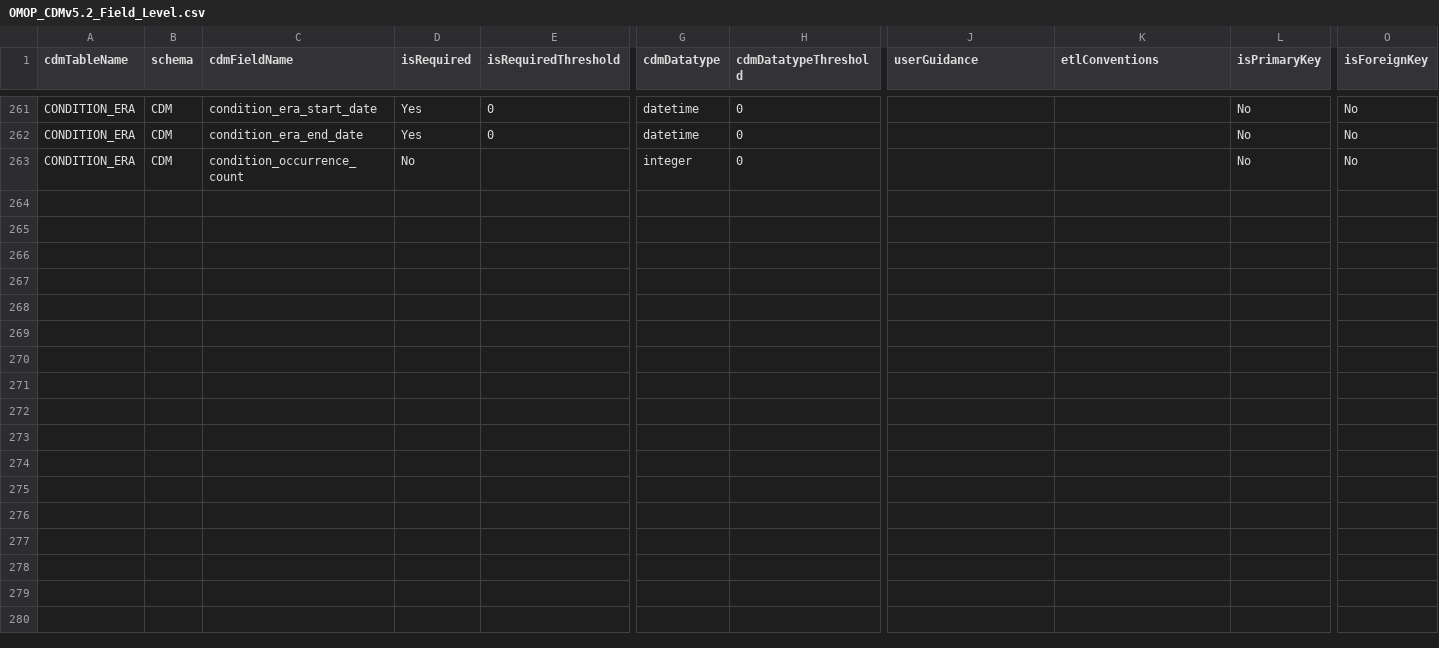
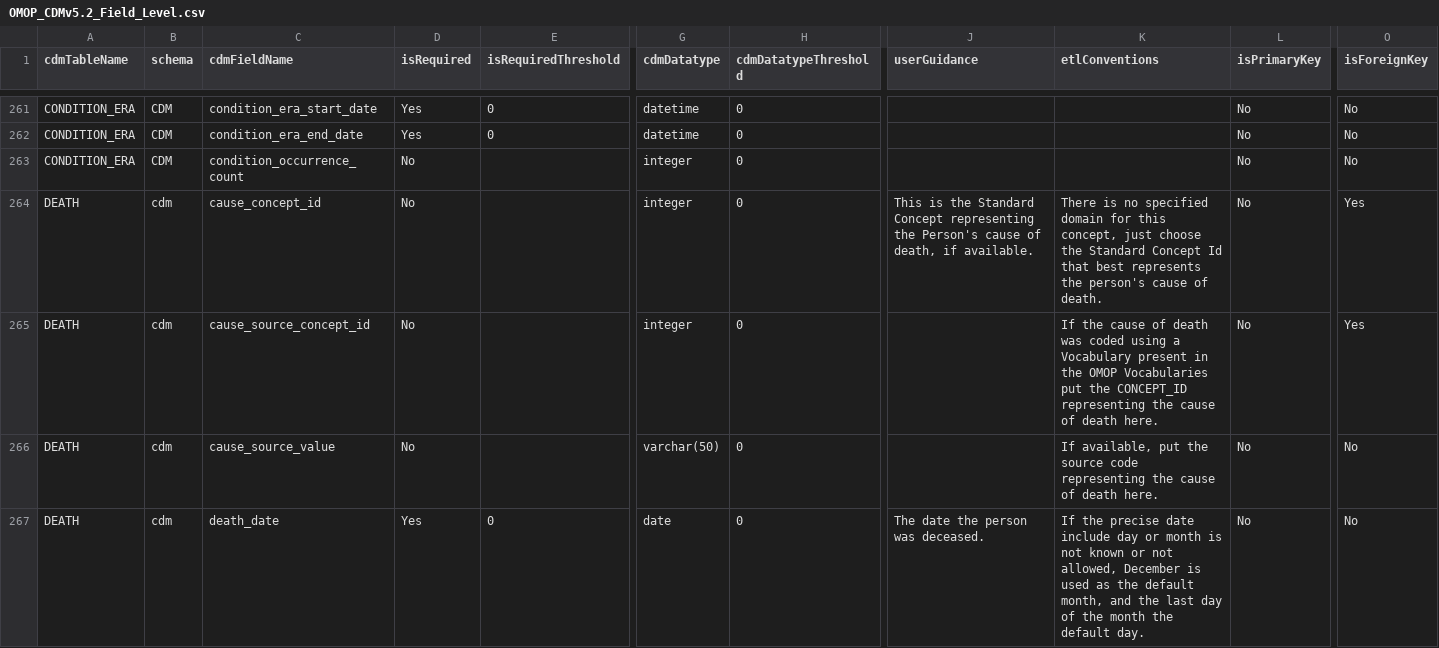
Before and after one commit to OHDSI/DataQualityDashboard, a CSV file: inst/csv/OMOP_CDMv5.2_Field_Level.csv, drawn as a sheet; only a part is shown, gaps mark what is left out; rows hold the shown columns only; the diff covers the shown part only; the diff names each change by its address in the sheet, - before the commit and + after, or states it on an @@ line.

Commit message:
add death checks to 5.2 and 5.3

```diff
--- a/inst/csv/OMOP_CDMv5.2_Field_Level.csv
+++ b/inst/csv/OMOP_CDMv5.2_Field_Level.csv
+row 264: DEATH | cdm | cause_concept_id | No |  | integer | 0 | This is the Standard Concept representing the Person's cause of death, if available. | There is no specified domain for this concept, just choose the Standard Concept Id that best represents the person's cause of death. | No | Yes
+row 265: DEATH | cdm | cause_source_concept_id | No |  | integer | 0 |  | If the cause of death was coded using a Vocabulary present in the OMOP Vocabularies put the CONCEPT_ID representing the cause of death here. | No | Yes
+row 266: DEATH | cdm | cause_source_value | No |  | varchar(50) | 0 |  | If available, put the source code representing the cause of death here. | No | No
+row 267: DEATH | cdm | death_date | Yes | 0 | date | 0 | The date the person was deceased. | If the precise date include day or month is not known or not allowed, December is used as the default month, and the last day of the month the default day. | No | No
```
Also changed, not shown: 3 added rows elsewhere in this file, inst/csv/OMOP_CDMv5.2_Table_Level.csv, inst/csv/OMOP_CDMv5.3_Field_Level.csv, 1 other file.
